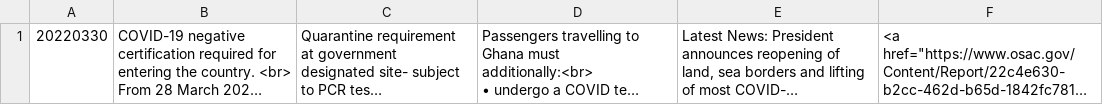
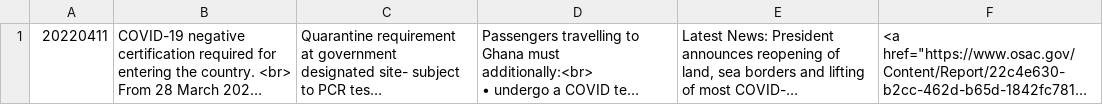
Before and after one commit to covid19travel/covid19travel.github.io, a CSV file: csv/GHA.csv, drawn as a sheet; long unchanged cells end in …; the diff names each change by its address in the sheet, - before the commit and + after, or states it on an @@ line.

```diff
--- a/csv/GHA.csv
+++ b/csv/GHA.csv
-A1: 20220330
+A1: 20220411
```
Also changed, not shown: csv/CZE.csv, csv/ESP.csv, 4 other files.
